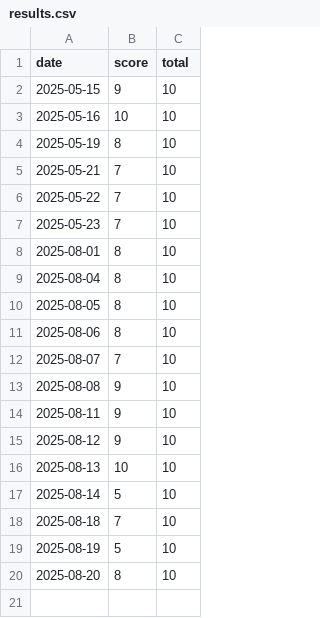
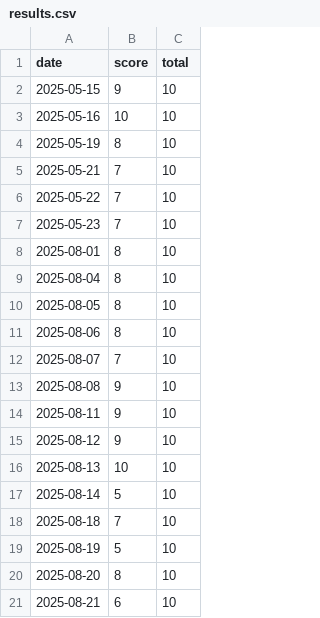
Before and after one commit to BredeFK/hvordan-gikk-quizen, a CSV file: public/results.csv, drawn as a sheet; the diff names each change by its address in the sheet, - before the commit and + after, or states it on an @@ line.

Commit message:
Update results.csv

```diff
--- a/public/results.csv
+++ b/public/results.csv
+row 21: 2025-08-21 | 6 | 10
```
